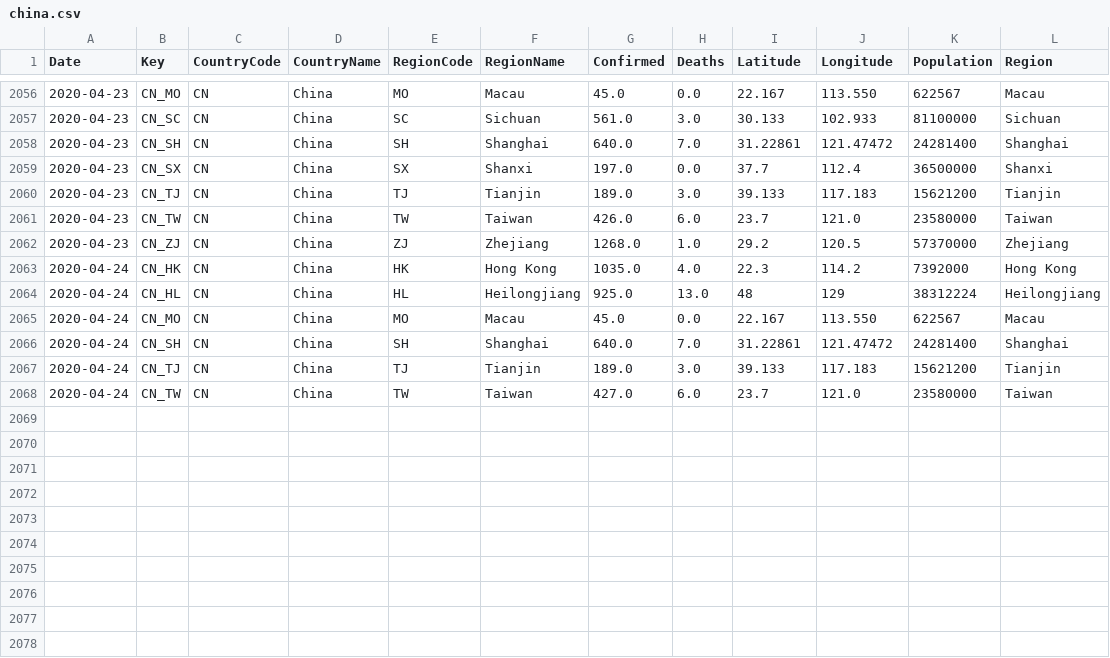
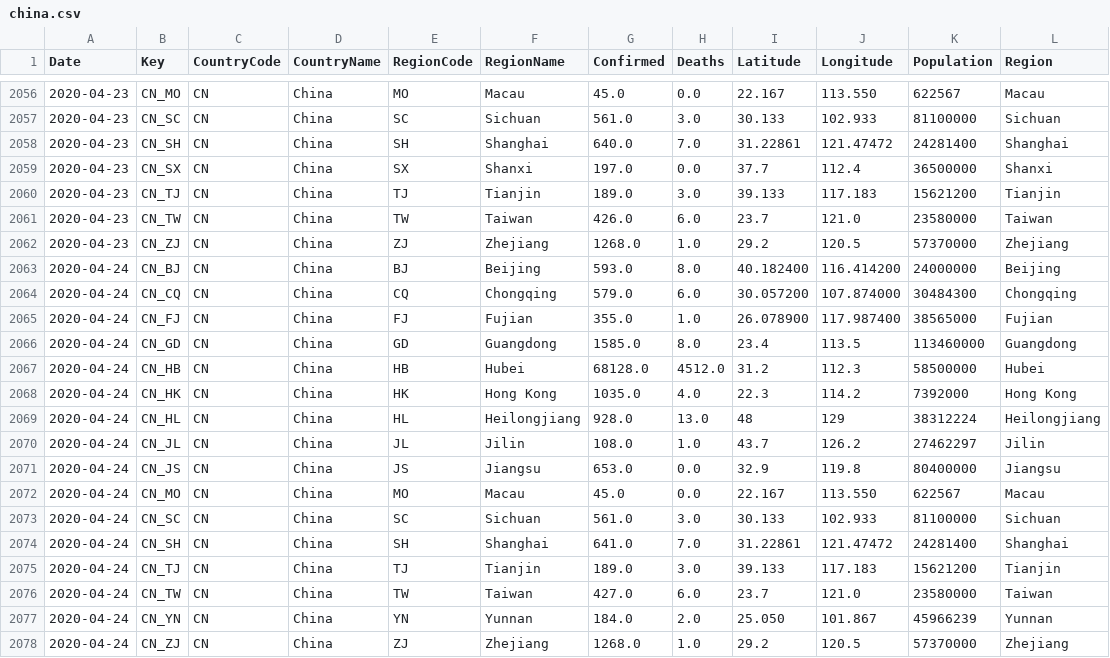
Before and after one commit to sfrias/data, a CSV file: china.csv, drawn as a sheet; only a part is shown, gaps mark what is left out.

```diff
--- a/china.csv
+++ b/china.csv
@@ -2062,7 +2062,17 @@ Date,Key,CountryCode,CountryName,RegionCode,RegionName,Confirmed,Deaths,Latitude
 2020-04-23,CN_ZJ,CN,China,ZJ,Zhejiang,1268.0,1.0,29.2,120.5,57370000,Zhejiang
+2020-04-24,CN_BJ,CN,China,BJ,Beijing,593.0,8.0,40.182400,116.414200,24000000,Beijing
+2020-04-24,CN_CQ,CN,China,CQ,Chongqing,579.0,6.0,30.057200,107.874000,30484300,Chongqing
+2020-04-24,CN_FJ,CN,China,FJ,Fujian,355.0,1.0,26.078900,117.987400,38565000,Fujian
+2020-04-24,CN_GD,CN,China,GD,Guangdong,1585.0,8.0,23.4,113.5,113460000,Guangdong
+2020-04-24,CN_HB,CN,China,HB,Hubei,68128.0,4512.0,31.2,112.3,58500000,Hubei
 2020-04-24,CN_HK,CN,China,HK,Hong Kong,1035.0,4.0,22.3,114.2,7392000,Hong Kong
-2020-04-24,CN_HL,CN,China,HL,Heilongjiang,925.0,13.0,48,129,38312224,Heilongjiang
+2020-04-24,CN_HL,CN,China,HL,Heilongjiang,928.0,13.0,48,129,38312224,Heilongjiang
+2020-04-24,CN_JL,CN,China,JL,Jilin,108.0,1.0,43.7,126.2,27462297,Jilin
+2020-04-24,CN_JS,CN,China,JS,Jiangsu,653.0,0.0,32.9,119.8,80400000,Jiangsu
 2020-04-24,CN_MO,CN,China,MO,Macau,45.0,0.0,22.167,113.550,622567,Macau
-2020-04-24,CN_SH,CN,China,SH,Shanghai,640.0,7.0,31.22861,121.47472,24281400,Shanghai
+2020-04-24,CN_SC,CN,China,SC,Sichuan,561.0,3.0,30.133,102.933,81100000,Sichuan
+2020-04-24,CN_SH,CN,China,SH,Shanghai,641.0,7.0,31.22861,121.47472,24281400,Shanghai
 2020-04-24,CN_TJ,CN,China,TJ,Tianjin,189.0,3.0,39.133,117.183,15621200,Tianjin
 2020-04-24,CN_TW,CN,China,TW,Taiwan,427.0,6.0,23.7,121.0,23580000,Taiwan
+2020-04-24,CN_YN,CN,China,YN,Yunnan,184.0,2.0,25.050,101.867,45966239,Yunnan
+2020-04-24,CN_ZJ,CN,China,ZJ,Zhejiang,1268.0,1.0,29.2,120.5,57370000,Zhejiang
```
Also changed, not shown: cn.csv, data_categories.csv, 18 other files.
